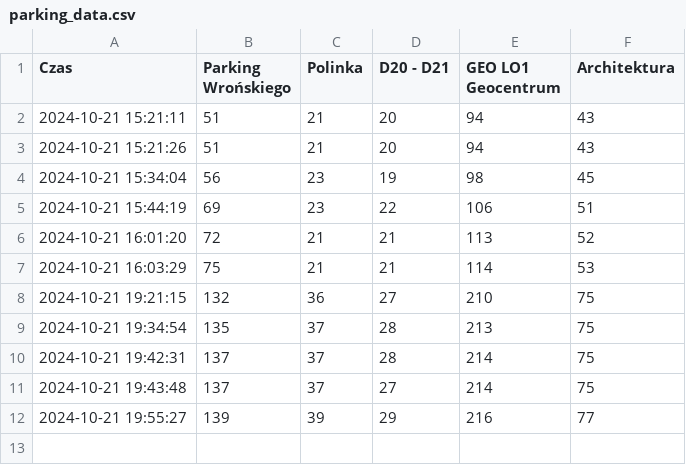
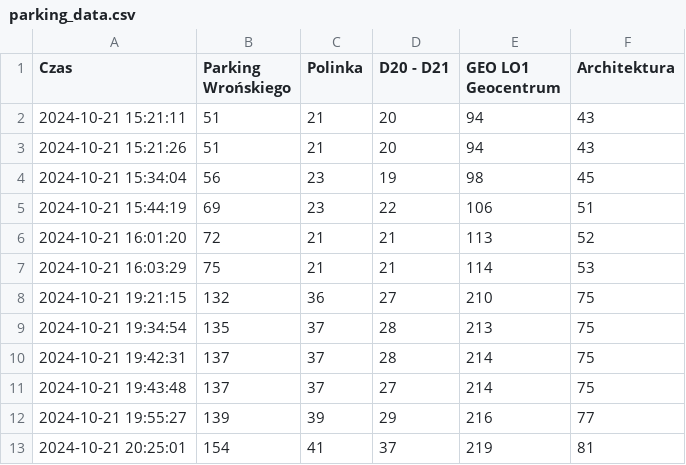
Before and after one commit to AdamDomachowski1/iParking_PWr_Monitor, a CSV file: parking_data.csv, drawn as a sheet; the diff names each change by its address in the sheet, - before the commit and + after, or states it on an @@ line.

```diff
--- a/parking_data.csv
+++ b/parking_data.csv
+row 13: 2024-10-21 20:25:01 | 154 | 41 | 37 | 219 | 81
```
